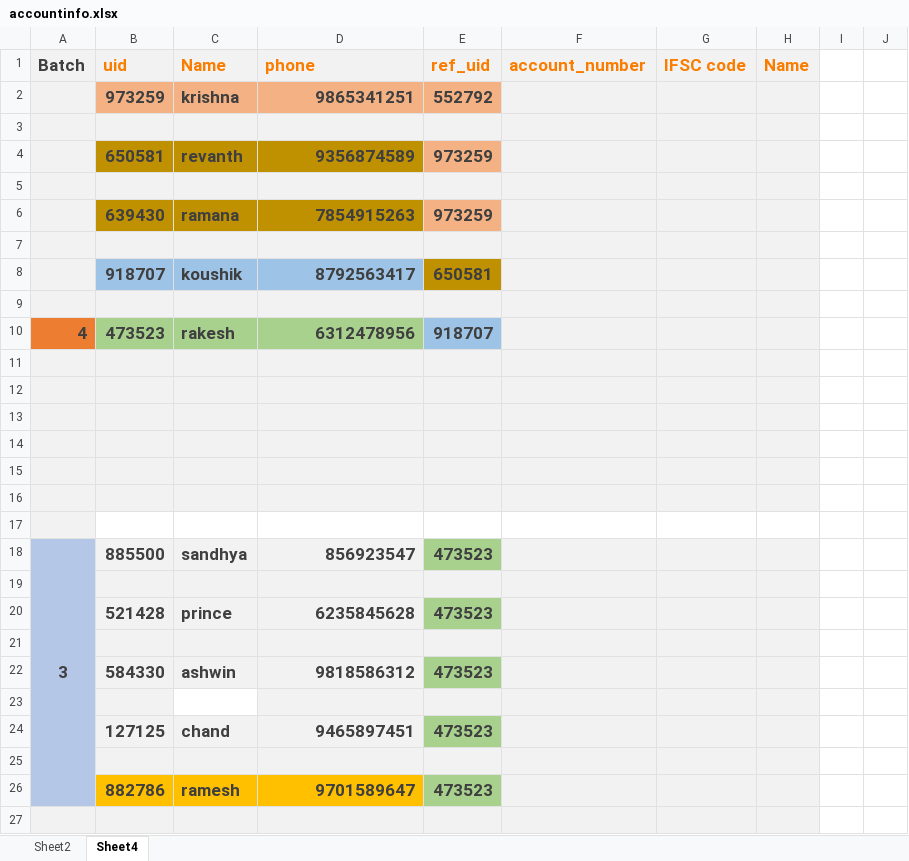
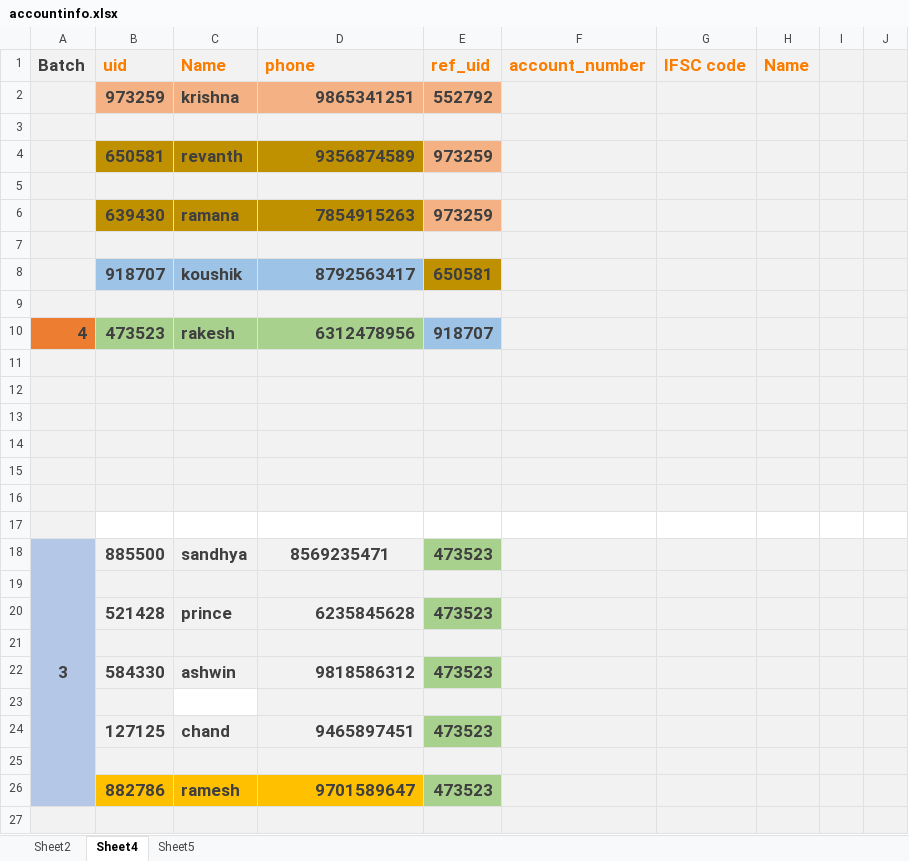
Before and after one commit to chinnachalam/dummytest, an Excel workbook: src/main/resources/accountinfo.xlsx, sheet Sheet4, drawn as a sheet; only a part is shown; values as stored, in another font and other column widths than the file's, no borders; the diff covers the shown part only; the diff names each change by its address in the sheet, - before the commit and + after, or states it on an @@ line.

```diff
--- a/src/main/resources/accountinfo.xlsx (sheet Sheet4)
+++ b/src/main/resources/accountinfo.xlsx (sheet Sheet4)
+sheet tab: Sheet5
-I1:J16 fill: none
+I1:J16 fill: #F2F2F2
-D18 (phone): 856923547
+D18 (phone): 8569235471
-D18 alignment: right
+D18 alignment: center
-I18:J27 fill: none
+I18:J27 fill: #F2F2F2
```
Also changed, not shown: 4 added rows and cell formats elsewhere in this sheet, sheet Sheet2, 3 other files.
